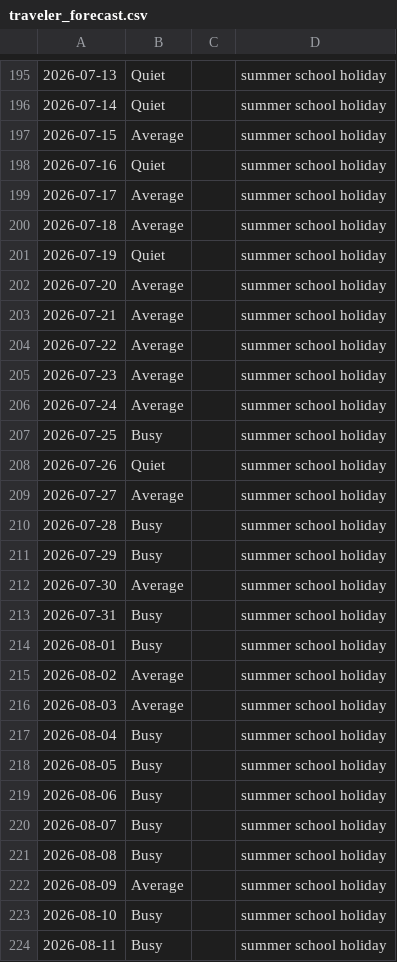
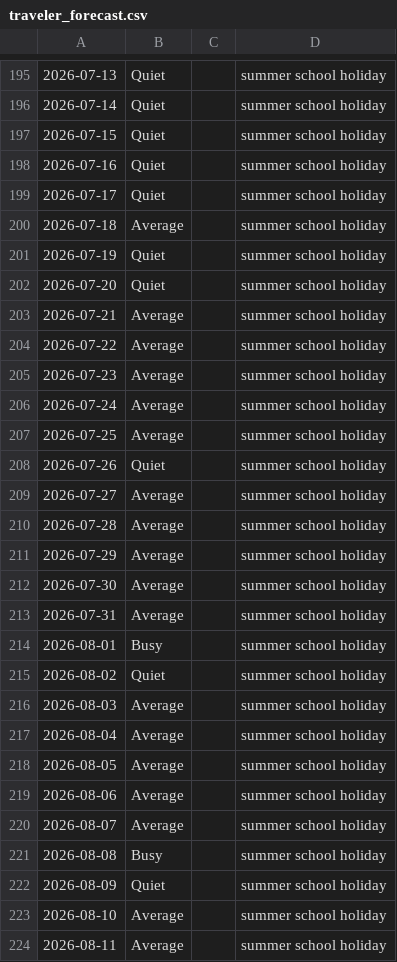
Before and after one commit to MlghtyZinger/DCT-Simualtor-ZU, a CSV file: data/traveler_forecast.csv, drawn as a sheet; only a part is shown, gaps mark what is left out; the diff covers the shown part only; the diff names each change by its address in the sheet, - before the commit and + after, or states it on an @@ line.

```diff
--- a/data/traveler_forecast.csv
+++ b/data/traveler_forecast.csv
-B197: Average
+B197: Quiet
-B199: Average
+B199: Quiet
-B202: Average
+B202: Quiet
-B207: Busy
+B207: Average
-B210:B211: Busy
+B210:B211: Average
-B213: Busy
+B213: Average
-B215: Average
+B215: Quiet
-B217:B220: Busy
+B217:B220: Average
-B222: Average
+B222: Quiet
-B223:B224: Busy
+B223:B224: Average
```
Also changed, not shown: 168 edited cells elsewhere in this file, 11 other files.
